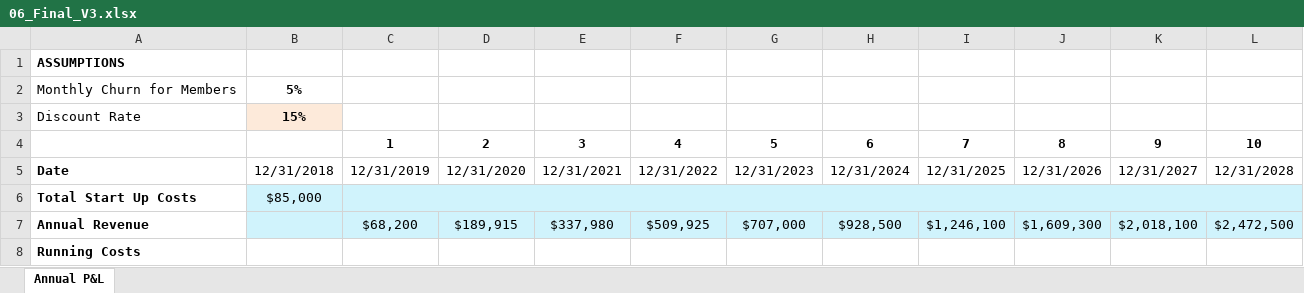
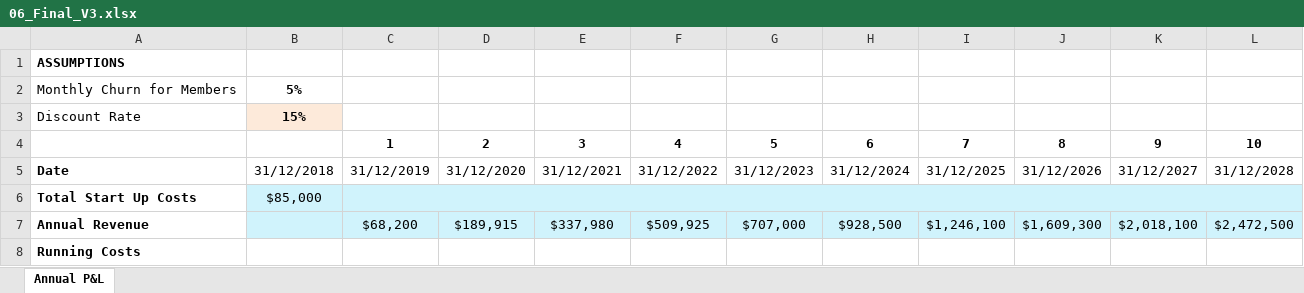
Before and after one commit to leonardodls/product-introduction-financial-accounting, an Excel workbook: assets/public/Chapter_14_Forecasting_Cash_Flows_Investment_Analysis/documents/resources/06_Final_V3.xlsx, sheet Annual P&L, drawn as a sheet; only a part is shown; values as stored, in another font and other column widths than the file's, no borders; the diff names each change by its address in the sheet, - before the commit and + after, or states it on an @@ line.

```diff
--- a/assets/public/Chapter_14_Forecasting_Cash_Flows_Investment_Analysis/documents/resources/06_Final_V3.xlsx (sheet Annual P&L)
+++ b/assets/public/Chapter_14_Forecasting_Cash_Flows_Investment_Analysis/documents/resources/06_Final_V3.xlsx (sheet Annual P&L)
-B5: 12/31/2018
+B5: 31/12/2018
-C5: 12/31/2019
+C5: 31/12/2019
-D5: 12/31/2020
+D5: 31/12/2020
-E5: 12/31/2021
+E5: 31/12/2021
-F5: 12/31/2022
+F5: 31/12/2022
-G5: 12/31/2023
+G5: 31/12/2023
-H5: 12/31/2024
+H5: 31/12/2024
-I5: 12/31/2025
+I5: 31/12/2025
-J5: 12/31/2026
+J5: 31/12/2026
-K5: 12/31/2027
+K5: 31/12/2027
-L5: 12/31/2028
+L5: 31/12/2028
```
Also changed, not shown: assets/public/Chapter_14_Forecasting_Cash_Flows_Investment_Analysis/documents/resources/06_Initial_V3.xlsx, assets/public/Chapter_1_Introduction_to_business_and_accounting_concepts/documents/resources/Temporary and Permanent Accounts.xlsx, 11 other files.
